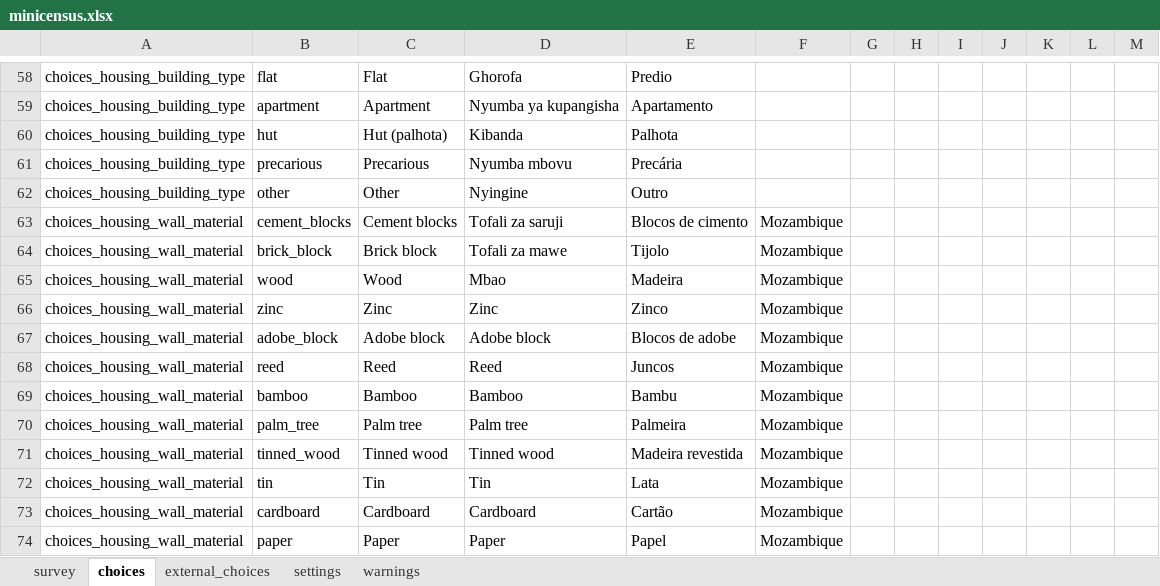
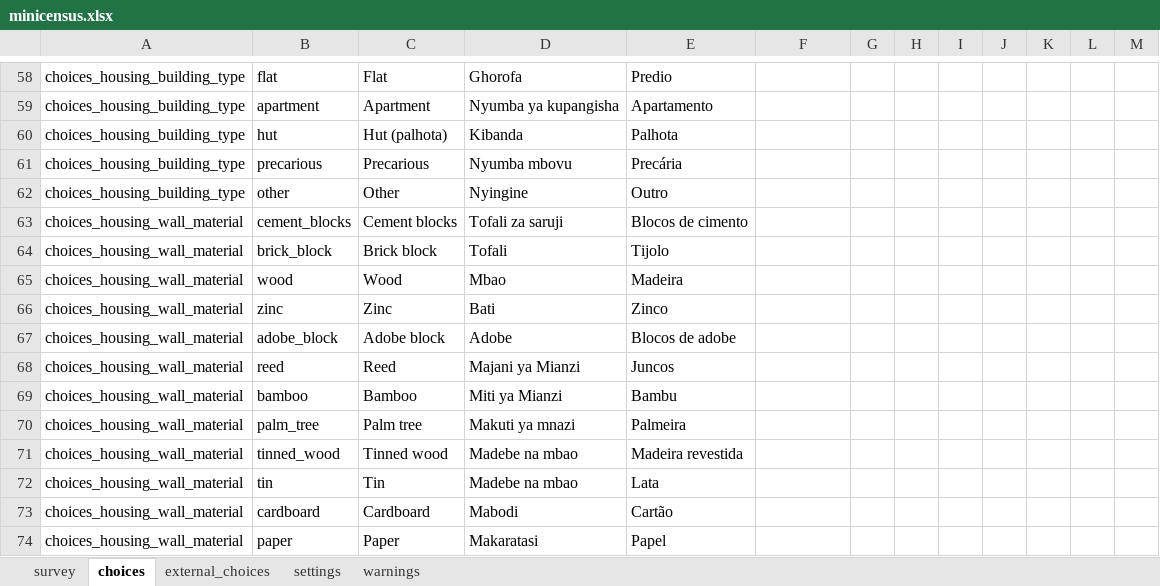
Before and after one commit to linl33/bohemia, an Excel workbook: forms/minicensus/minicensus.xlsx, sheet choices, drawn as a sheet; only a part is shown, gaps mark what is left out; values as stored, in another font and other column widths than the file's, no borders; charts and pictures and conditional formats not drawn; the diff covers the shown part only; the diff names each change by its address in the sheet, - before the commit and + after, or states it on an @@ line.

```diff
--- a/forms/minicensus/minicensus.xlsx (sheet choices)
+++ b/forms/minicensus/minicensus.xlsx (sheet choices)
-F63:F74: Mozambique
+F63:F74: (empty)
-D64: Tofali za mawe
+D64: Tofali
-D66: Zinc
+D66: Bati
-D67: Adobe block
+D67: Adobe
-D68: Reed
+D68: Majani ya Mianzi
-D69: Bamboo
+D69: Miti ya Mianzi
-D70: Palm tree
+D70: Makuti ya mnazi
-D71: Tinned wood
+D71: Madebe na mbao
-D72: Tin
+D72: Madebe na mbao
-D73: Cardboard
+D73: Mabodi
-D74: Paper
+D74: Makaratasi
```
Also changed, not shown: 9 removed rows and 7 edited cells elsewhere in this sheet, sheet survey, 5 other files.
